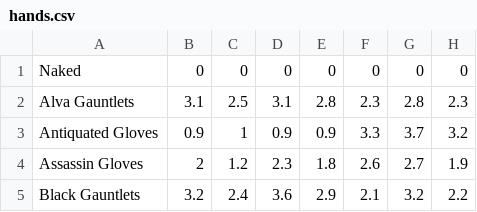
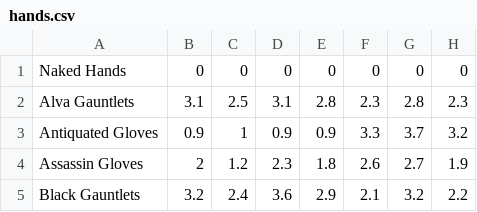
Before and after one commit to Phil25/DS3OptimalFashion, a CSV file: Data/hands.csv, drawn as a sheet; only a part is shown; the diff names each change by its address in the sheet, - before the commit and + after, or states it on an @@ line.

```diff
--- a/Data/hands.csv
+++ b/Data/hands.csv
-A1: Naked
+A1: Naked Hands
```
Also changed, not shown: Data/chest.csv, Data/head.csv, 13 other files.
